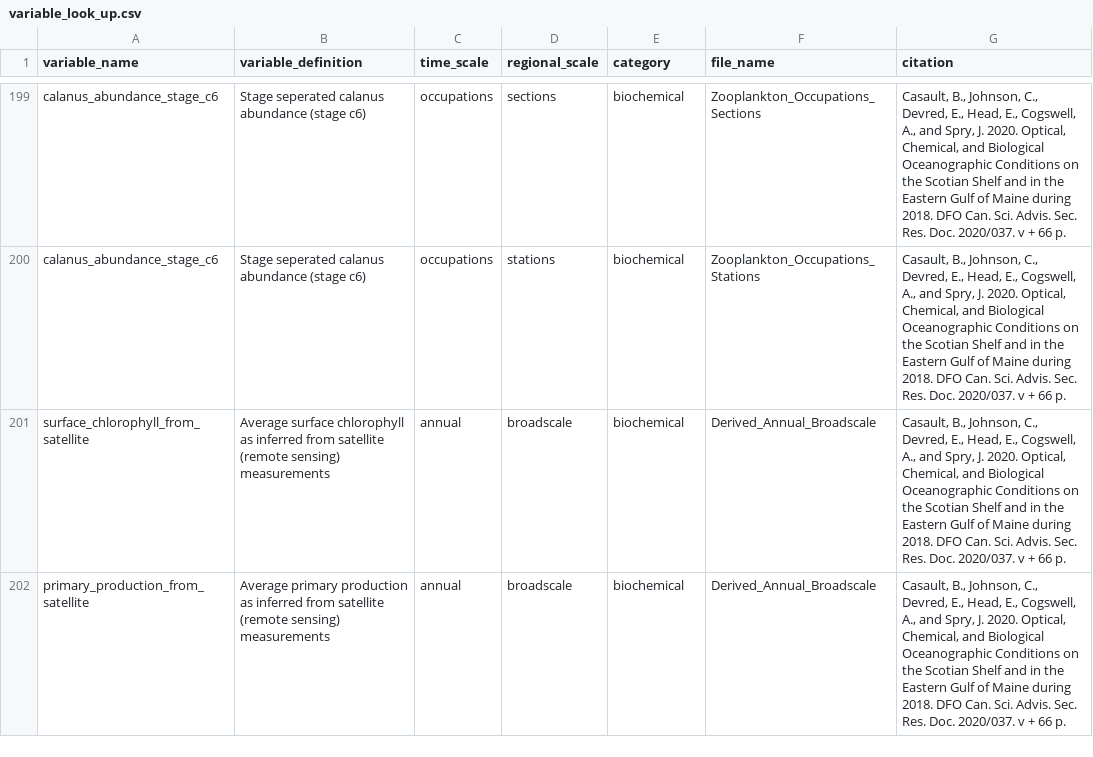
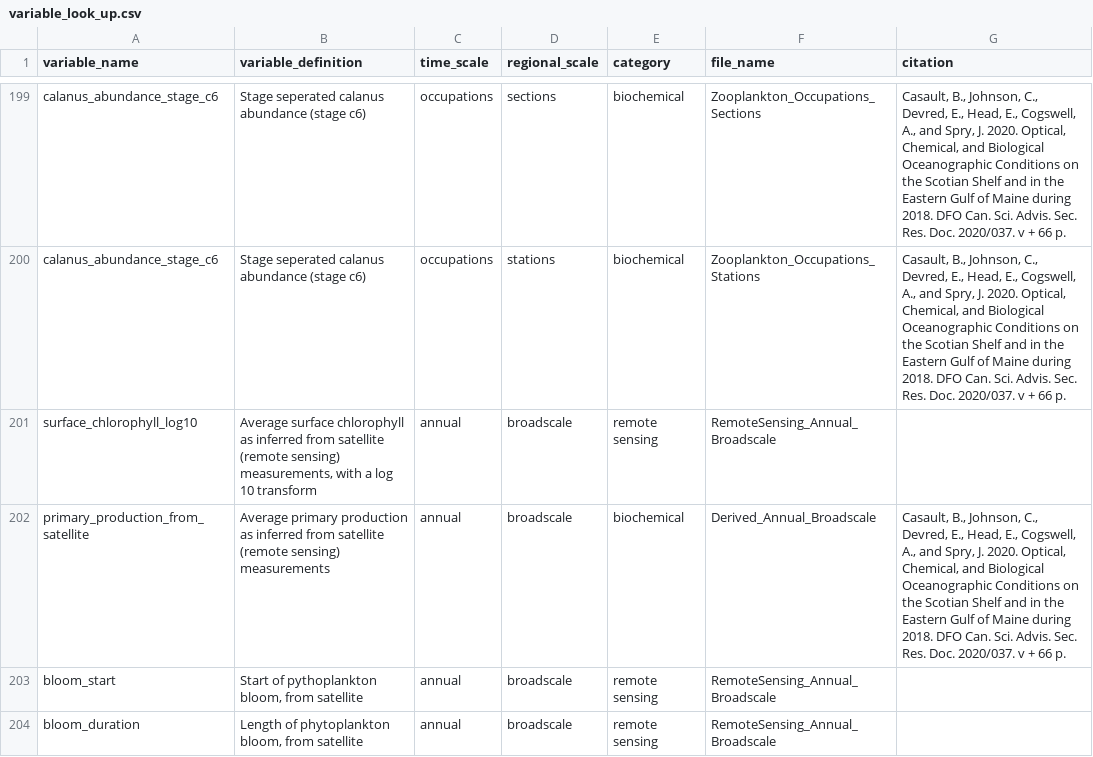
Before and after one commit to casaultb/azmpdata, a CSV file: inst/extdata/lookup/variable_look_up.csv, drawn as a sheet; only a part is shown, gaps mark what is left out; the diff covers the shown part only.

Commit message:
data update

```diff
--- a/inst/extdata/lookup/variable_look_up.csv
+++ b/inst/extdata/lookup/variable_look_up.csv
@@ -200,3 +200,5 @@ calanus_abundance_stage_c6,Stage seperated calanus abundance (stage c6),occupati
 calanus_abundance_stage_c6,Stage seperated calanus abundance (stage c6),occupations,stations,biochemical,Zooplankton_Occupations_Stations,"Casault, B., Johnson, C., Devred, E., Head, E., Cogswell, A., and Spry, J. 2020. Optical, Chemical, and Biological Oceanographic Conditions on the Scotian Shelf and in the Eastern Gulf of Maine during 2018. DFO Can. Sci. Advis. Sec. Res. Doc. 2020/037. v + 66 p."
-surface_chlorophyll_from_satellite,Average surface chlorophyll as inferred from satellite (remote sensing) measurements,annual,broadscale,biochemical,Derived_Annual_Broadscale,"Casault, B., Johnson, C., Devred, E., Head, E., Cogswell, A., and Spry, J. 2020. Optical, Chemical, and Biological Oceanographic Conditions on the Scotian Shelf and in the Eastern Gulf of Maine during 2018. DFO Can. Sci. Advis. Sec. Res. Doc. 2020/037. v + 66 p."
+surface_chlorophyll_log10,"Average surface chlorophyll as inferred from satellite (remote sensing) measurements, with a log 10 transform",annual,broadscale,remote sensing,RemoteSensing_Annual_Broadscale,
 primary_production_from_satellite,Average primary production as inferred from satellite (remote sensing) measurements,annual,broadscale,biochemical,Derived_Annual_Broadscale,"Casault, B., Johnson, C., Devred, E., Head, E., Cogswell, A., and Spry, J. 2020. Optical, Chemical, and Biological Oceanographic Conditions on the Scotian Shelf and in the Eastern Gulf of Maine during 2018. DFO Can. Sci. Advis. Sec. Res. Doc. 2020/037. v + 66 p."
+bloom_start,"Start of pythoplankton bloom, from satellite",annual,broadscale,remote sensing,RemoteSensing_Annual_Broadscale,
+bloom_duration,"Length of phytoplankton bloom, from satellite",annual,broadscale,remote sensing,RemoteSensing_Annual_Broadscale,
```
Also changed, not shown: 3 added rows and 2 edited cells elsewhere in this file, 7 other files.
